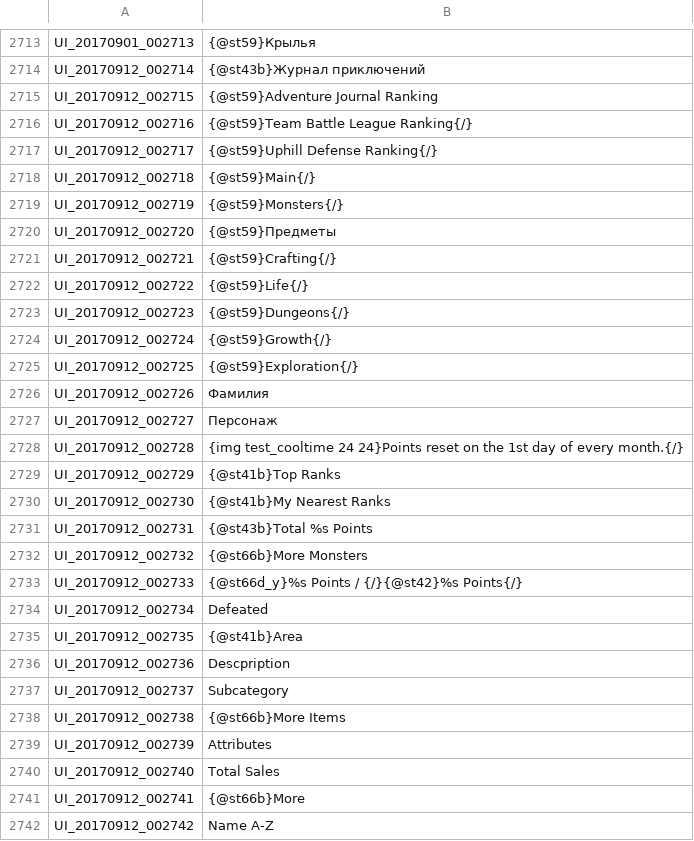
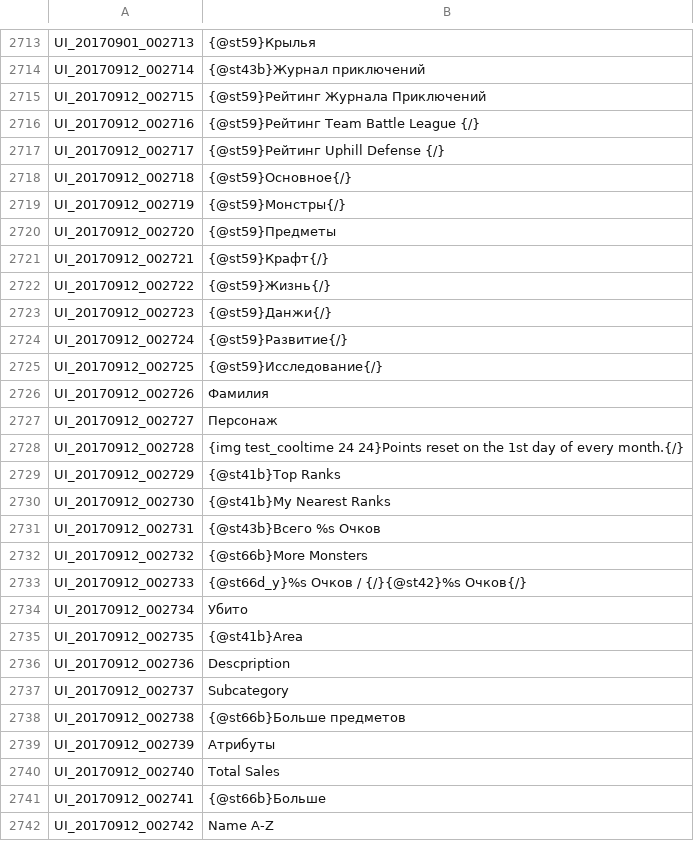
Before and after one commit to Treeofsavior/RussianTranslation, a TSV file: UI.tsv, drawn as a sheet; only a part is shown, gaps mark what is left out; the diff covers the shown part only.

```diff
--- a/UI.tsv
+++ b/UI.tsv
@@ -2714,13 +2714,13 @@ UI_20170901_002713	{@st59}Крылья
 UI_20170912_002714	{@st43b}Журнал приключений
-UI_20170912_002715	{@st59}Adventure Journal Ranking
-UI_20170912_002716	{@st59}Team Battle League Ranking{/}
-UI_20170912_002717	{@st59}Uphill Defense Ranking{/}
-UI_20170912_002718	{@st59}Main{/}
-UI_20170912_002719	{@st59}Monsters{/}
+UI_20170912_002715	{@st59}Рейтинг Журнала Приключений
+UI_20170912_002716	{@st59}Рейтинг Team Battle League {/}
+UI_20170912_002717	{@st59}Рейтинг Uphill Defense {/}
+UI_20170912_002718	{@st59}Основное{/}
+UI_20170912_002719	{@st59}Монстры{/}
 UI_20170912_002720	{@st59}Предметы
-UI_20170912_002721	{@st59}Crafting{/}
-UI_20170912_002722	{@st59}Life{/}
-UI_20170912_002723	{@st59}Dungeons{/}
-UI_20170912_002724	{@st59}Growth{/}
-UI_20170912_002725	{@st59}Exploration{/}
+UI_20170912_002721	{@st59}Крафт{/}
+UI_20170912_002722	{@st59}Жизнь{/}
+UI_20170912_002723	{@st59}Данжи{/}
+UI_20170912_002724	{@st59}Развитие{/}
+UI_20170912_002725	{@st59}Исследование{/}
 UI_20170912_002726	Фамилия
@@ -2730,6 +2730,6 @@ UI_20170912_002729	{@st41b}Top Ranks
 UI_20170912_002730	{@st41b}My Nearest Ranks
-UI_20170912_002731	{@st43b}Total %s Points
+UI_20170912_002731	{@st43b}Всего %s Очков
 UI_20170912_002732	{@st66b}More Monsters
-UI_20170912_002733	{@st66d_y}%s Points / {/}{@st42}%s Points{/}
-UI_20170912_002734	Defeated
+UI_20170912_002733	{@st66d_y}%s Очков / {/}{@st42}%s Очков{/}
+UI_20170912_002734	Убито
 UI_20170912_002735	{@st41b}Area
@@ -2737,6 +2737,6 @@ UI_20170912_002736	Descpription
 UI_20170912_002737	Subcategory
-UI_20170912_002738	{@st66b}More Items
-UI_20170912_002739	Attributes
+UI_20170912_002738	{@st66b}Больше предметов
+UI_20170912_002739	Атрибуты
 UI_20170912_002740	Total Sales
-UI_20170912_002741	{@st66b}More
+UI_20170912_002741	{@st66b}Больше
 UI_20170912_002742	Name A-Z
```
Also changed, not shown: 18 edited cells elsewhere in this file, 3 other files.
